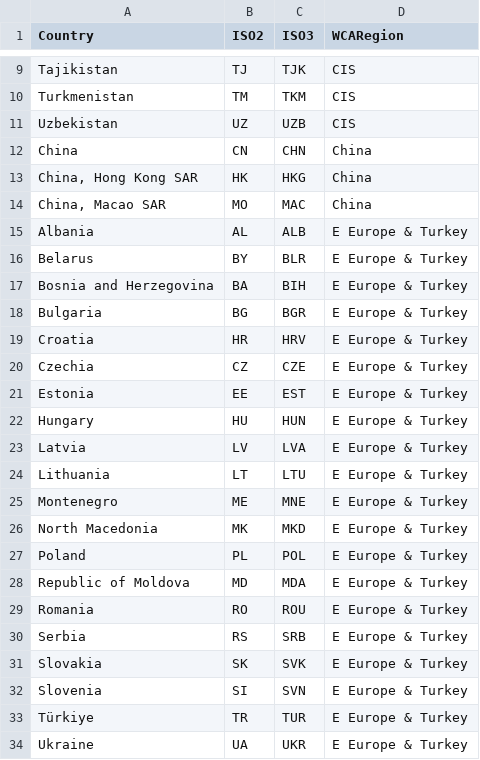
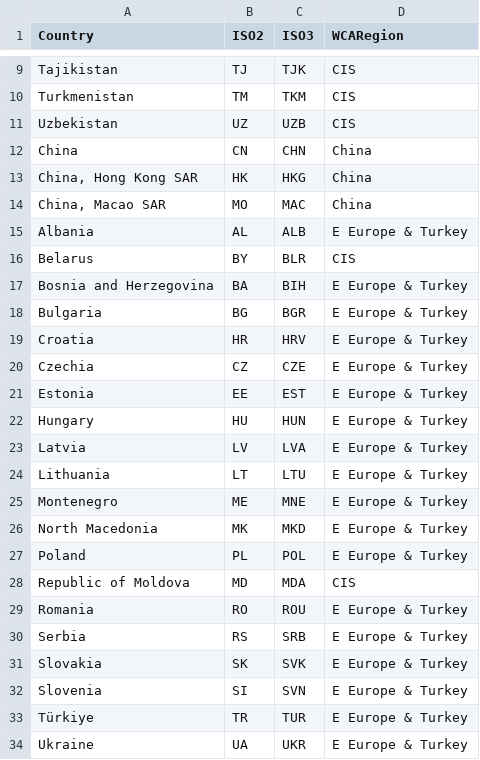
Before and after one commit to pielube/omnia_demand_industry, a CSV file: cement/maps/wca_country_region_mapping.csv, drawn as a sheet; only a part is shown, gaps mark what is left out.

```diff
--- a/cement/maps/wca_country_region_mapping.csv
+++ b/cement/maps/wca_country_region_mapping.csv
@@ -15,3 +15,3 @@ China,CN,CHN,China
 Albania,AL,ALB,E Europe & Turkey
-Belarus,BY,BLR,E Europe & Turkey
+Belarus,BY,BLR,CIS
 Bosnia and Herzegovina,BA,BIH,E Europe & Turkey
@@ -27,3 +27,3 @@ North Macedonia,MK,MKD,E Europe & Turkey
 Poland,PL,POL,E Europe & Turkey
-Republic of Moldova,MD,MDA,E Europe & Turkey
+Republic of Moldova,MD,MDA,CIS
 Romania,RO,ROU,E Europe & Turkey
```
Also changed, not shown: 31 other files.
